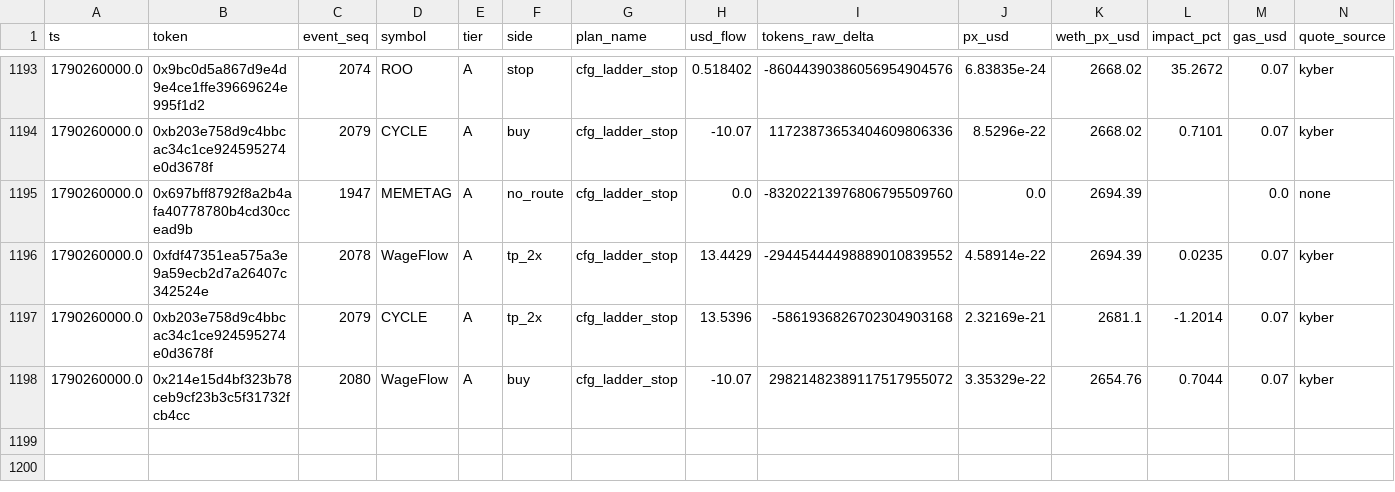
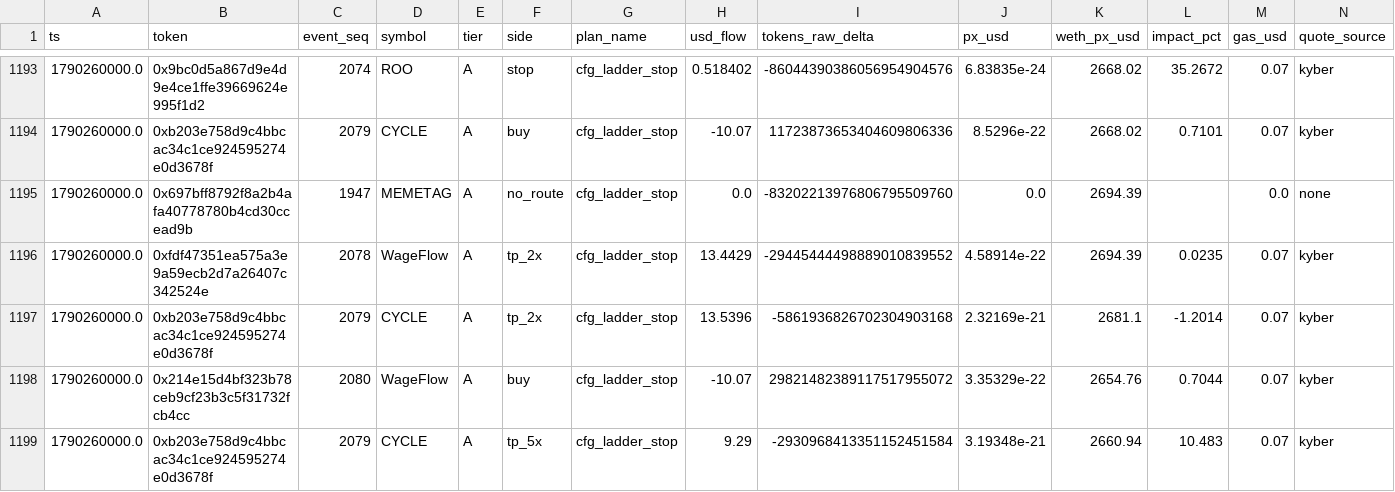
Before and after one commit to yousefjan2007-crypto/robinhood-screener, a CSV file: data/paper_ledger.csv, drawn as a sheet; only a part is shown, gaps mark what is left out; rows hold the shown columns only; the diff names each change by its address in the sheet, - before the commit and + after, or states it on an @@ line.

```diff
--- a/data/paper_ledger.csv
+++ b/data/paper_ledger.csv
+row 1199: 1790260000.0 | 0xb203e758d9c4bbcac34c1ce924595274e0d3678f | 2079 | CYCLE | A | tp_5x | cfg_ladder_stop | 9.29 | -2930968413351152451584 | 3.19348e-21 | 2660.94 | 10.483 | 0.07 | kyber
```
Also changed, not shown: data/ledger.csv, 10 other files.
